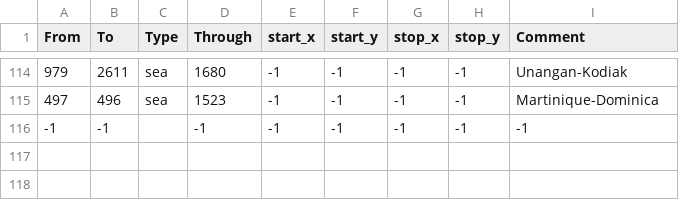
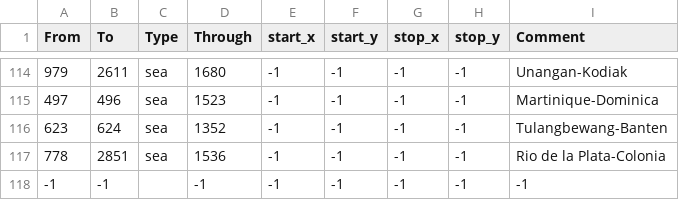
Before and after one commit to ComradDoge/DogeEU4, a CSV file: map/adjacencies.csv, drawn as a sheet; only a part is shown, gaps mark what is left out.

```diff
--- a/map/adjacencies.csv
+++ b/map/adjacencies.csv
@@ -115,2 +115,4 @@ From;To;Type;Through;start_x;start_y;stop_x;stop_y;Comment
 497;496;sea;1523;-1;-1;-1;-1;Martinique-Dominica
+623;624;sea;1352;-1;-1;-1;-1;Tulangbewang-Banten
+778;2851;sea;1536;-1;-1;-1;-1;Rio de la Plata-Colonia
 -1;-1;;-1;-1;-1;-1;-1;-1;
```
Also changed, not shown: 2 other files.
